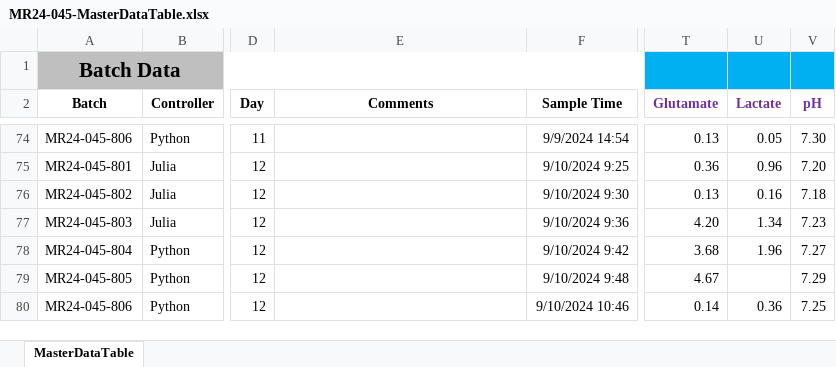
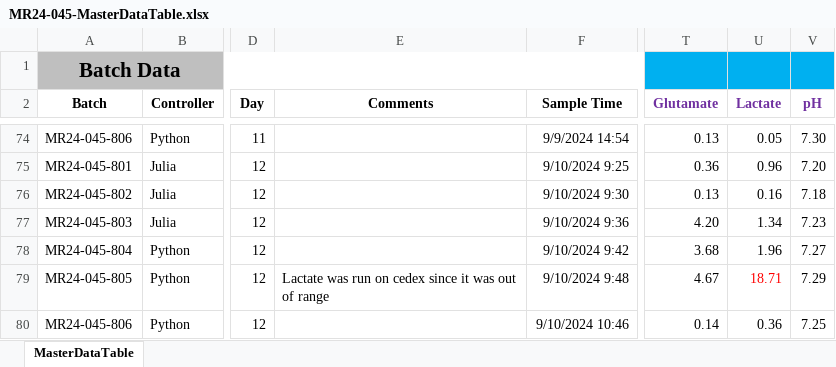
Before and after one commit to zhatz111/state-space-mpc, an Excel workbook: data/mr24-045-experiment/MR24-045-MasterDataTable.xlsx, sheet MasterDataTable, drawn as a sheet; only a part is shown, gaps mark what is left out; values as stored, in another font and other column widths than the file's, no borders; conditional formats not drawn; the diff covers the shown part only; the diff names each change by its address in the sheet, - before the commit and + after, or states it on an @@ line.

Commit message:
with Cedex lactate

```diff
--- a/data/mr24-045-experiment/MR24-045-MasterDataTable.xlsx (sheet MasterDataTable)
+++ b/data/mr24-045-experiment/MR24-045-MasterDataTable.xlsx (sheet MasterDataTable)
-E79 (Comments): (empty)
+E79 (Comments): Lactate was run on cedex since it was out of range
-U79 (Lactate): (empty)
+U79 (Lactate): 18.71
```
Also changed, not shown: 10 edited cells elsewhere in this sheet, 11 other files.
